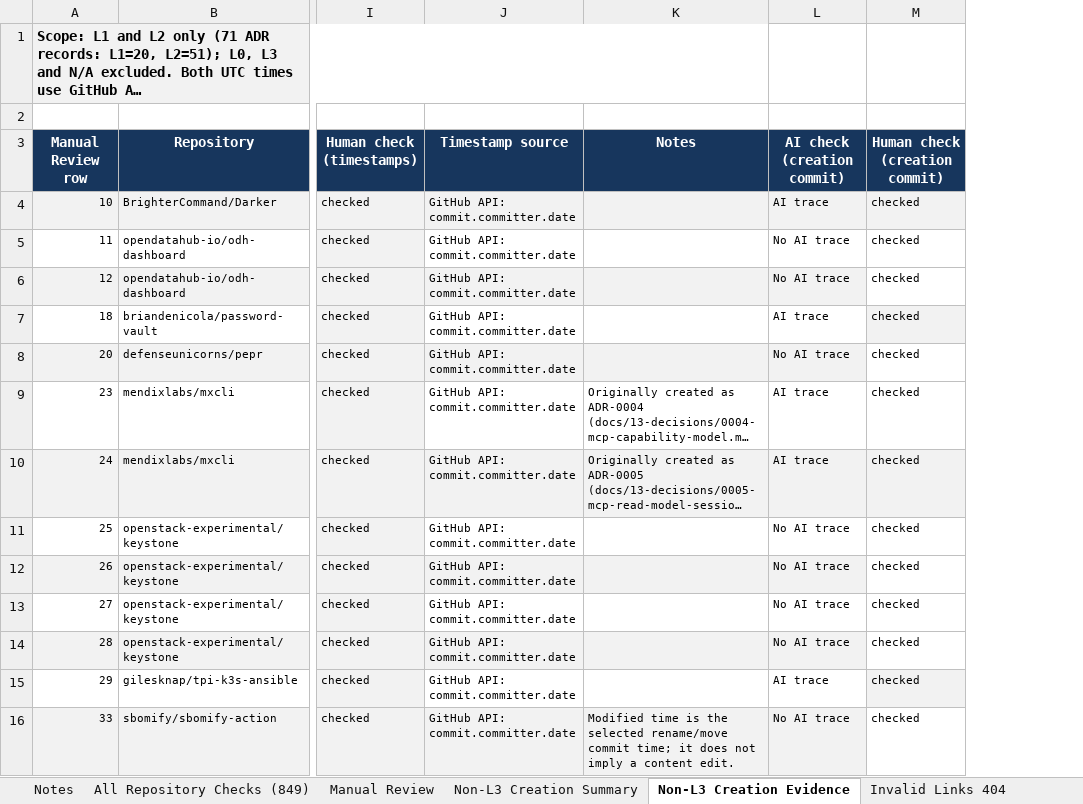
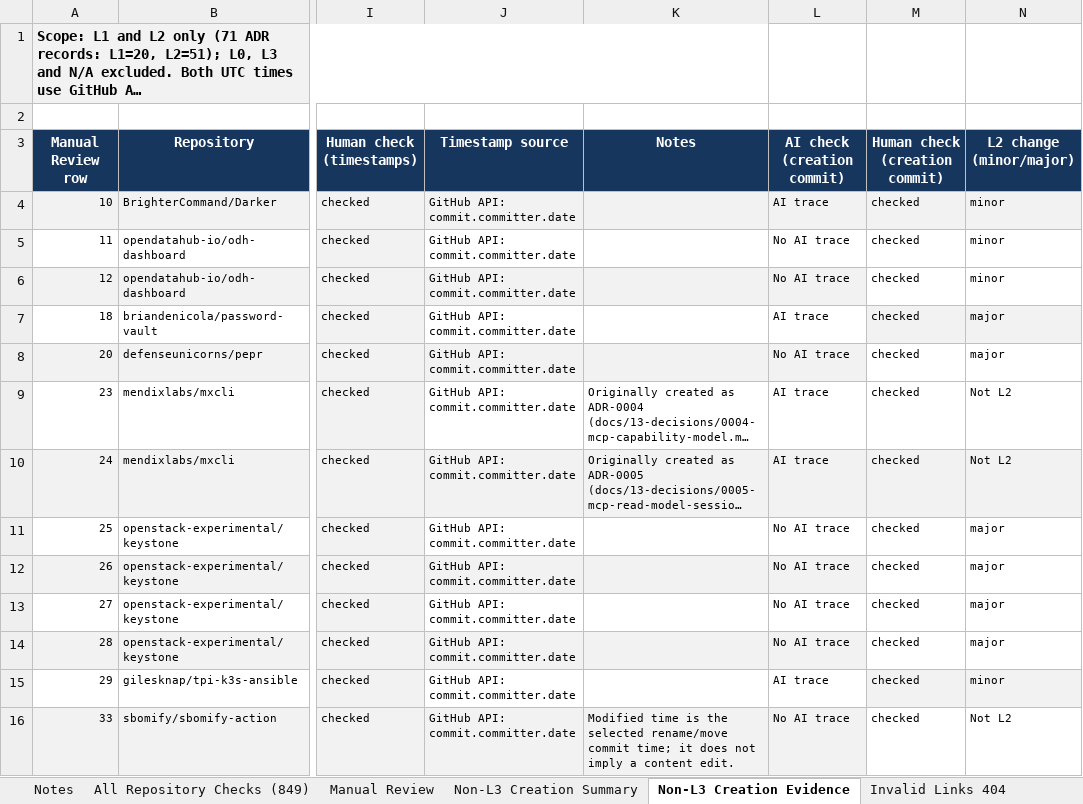
Before and after one commit to Andrew2020jp/Data_Package, an Excel workbook: data/adr_dataset.xlsx, sheet Non-L3 Creation Evidence, drawn as a sheet; only a part is shown, gaps mark what is left out; long unchanged cells end in …; values as stored, in another font and other column widths than the file's, no borders; the diff names each change by its address in the sheet, - before the commit and + after, or states it on an @@ line.

```diff
--- a/data/adr_dataset.xlsx (sheet Non-L3 Creation Evidence)
+++ b/data/adr_dataset.xlsx (sheet Non-L3 Creation Evidence)
+column N (L2 change (minor/major)), rows 4-16: minor | minor | minor | major | major | Not L2 | Not L2 | major | major | major | major | minor | Not L2
```
Also changed, not shown: sheet Non-L3 Creation Summary, 3 other files.
